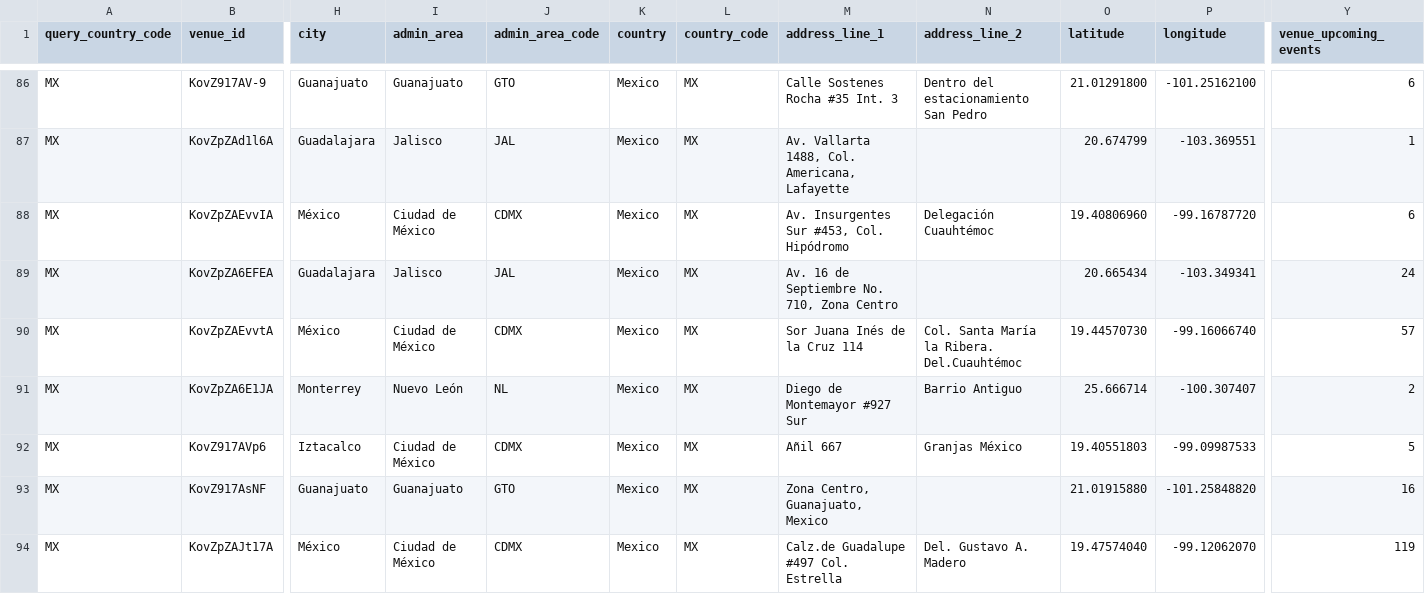
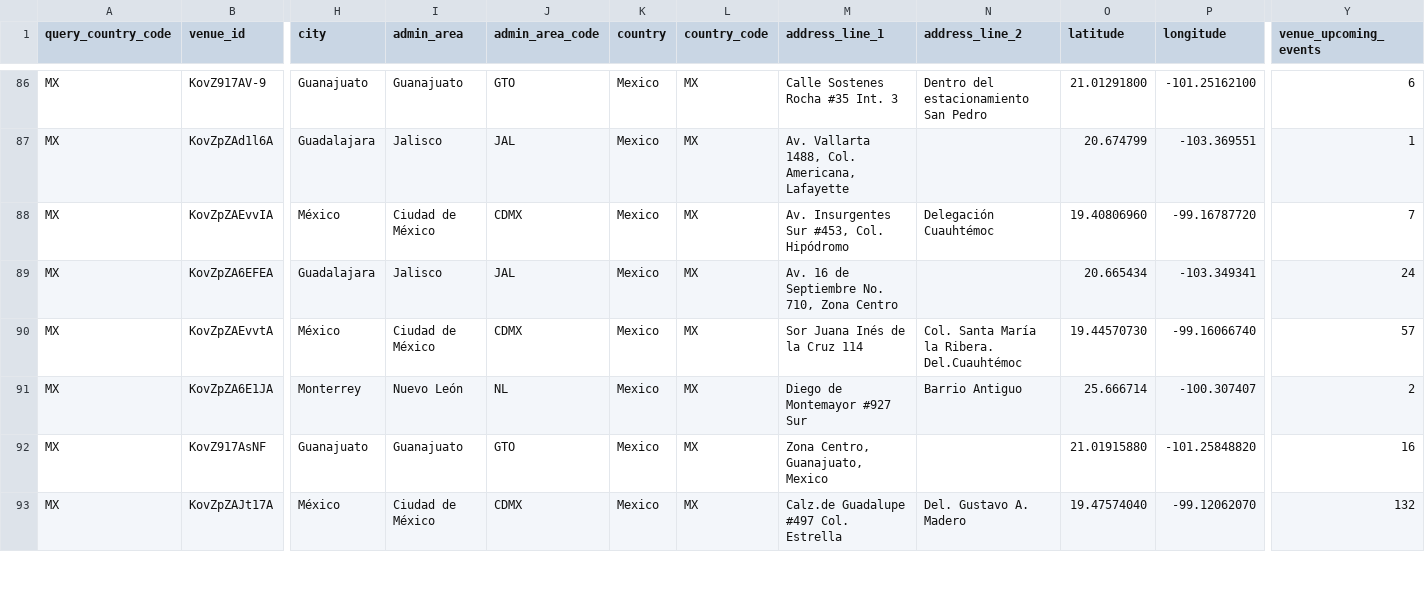
Before and after one commit to DavidCastilloSKT/analisis-oferta-musical-mexico-ticketmaster, a CSV file: data/processed/enriched_latam/dim_venues.csv, drawn as a sheet; only a part is shown, gaps mark what is left out; removed rows and columns are numbered as before the commit, all else as after; rows hold the shown columns only; the diff covers the shown part only; the diff names each change by its address in the sheet, - before the commit and + after, or states it on an @@ line.

```diff
--- a/data/processed/enriched_latam/dim_venues.csv
+++ b/data/processed/enriched_latam/dim_venues.csv
-Y88 (venue_upcoming_events): 6
+Y88 (venue_upcoming_events): 7
-row 92: MX | KovZ917AVp6 | Iztacalco | Ciudad de México | CDMX | Mexico | MX | Añil 667 | Granjas México | 19.40551803 | -99.09987533 | 5
-Y93 (venue_upcoming_events): 119
+Y93 (venue_upcoming_events): 132
```
Also changed, not shown: 2 added rows, 1 removed row, 1 moved row and 8 edited cells elsewhere in this file, data/processed/ticketmaster_events_latam_music.csv, 3 other files.
